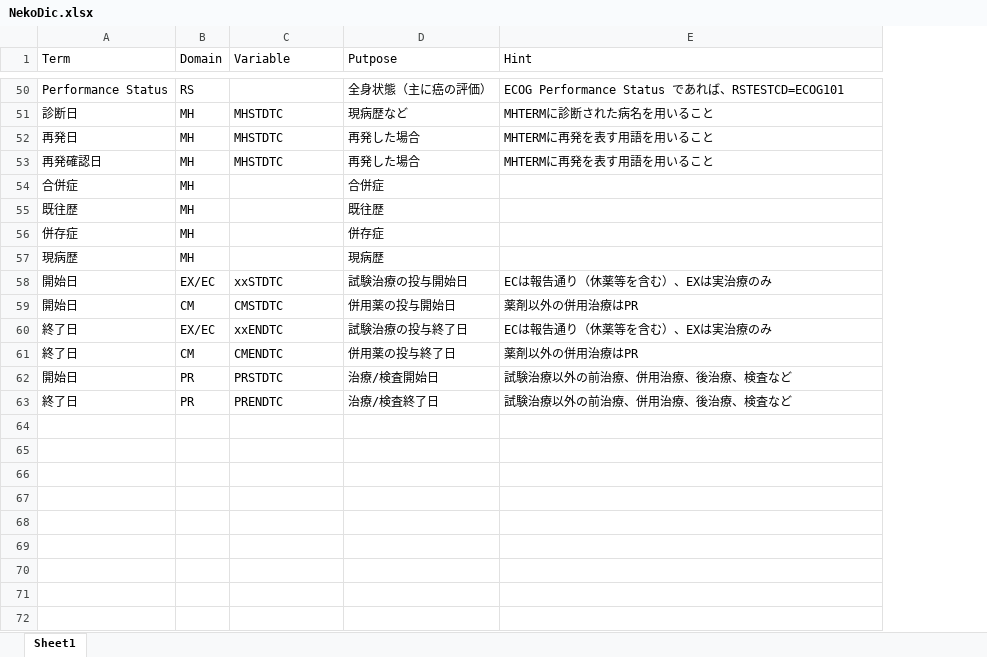
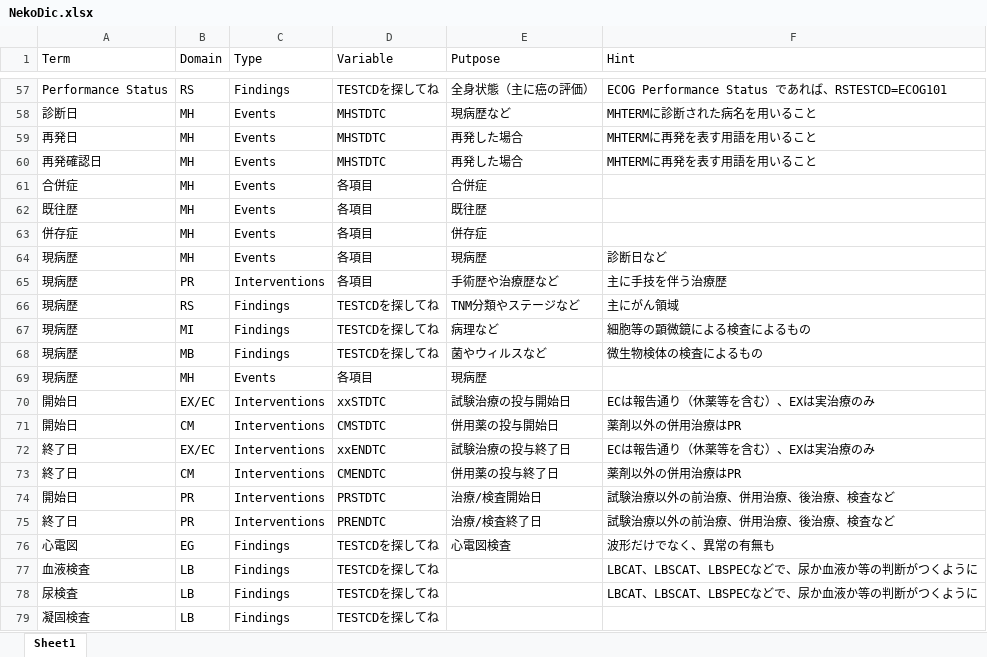
Before and after one commit to takahara-knz/SDTM_AI_Search, an Excel workbook: data/NekoDic.xlsx, sheet Sheet1, drawn as a sheet; only a part is shown, gaps mark what is left out; values as stored, in another font and other column widths than the file's, no borders; addresses are those after the commit; the diff covers the shown part only; the diff names each change by its address in the sheet, - before the commit and + after, or states it on an @@ line.

```diff
--- a/data/NekoDic.xlsx (sheet Sheet1)
+++ b/data/NekoDic.xlsx (sheet Sheet1)
+column C (Type), rows 57-63: Findings | Events | Events | Events | Events | Events | Events; rows 69-75: Events | Interventions | Interventions | Interventions | Interventions | Interventions | Interventions
-D57 (Variable): (empty)
+D57 (Variable): TESTCDを探してね
-D61:D63 (Variable): (empty)
+D61:D63 (Variable): 各項目
+row 64: 現病歴 | MH | Events | 各項目 | 現病歴 | 診断日など
+row 65: 現病歴 | PR | Interventions | 各項目 | 手術歴や治療歴など | 主に手技を伴う治療歴
+row 66: 現病歴 | RS | Findings | TESTCDを探してね | TNM分類やステージなど | 主にがん領域
+row 67: 現病歴 | MI | Findings | TESTCDを探してね | 病理など | 細胞等の顕微鏡による検査によるもの
+row 68: 現病歴 | MB | Findings | TESTCDを探してね | 菌やウィルスなど | 微生物検体の検査によるもの
-D69 (Variable): (empty)
+D69 (Variable): 各項目
+row 76: 心電図 | EG | Findings | TESTCDを探してね | 心電図検査 | 波形だけでなく、異常の有無も
+row 77: 血液検査 | LB | Findings | TESTCDを探してね |  | LBCAT、LBSCAT、LBSPECなどで、尿か血液か等の判断がつくように
+row 78: 尿検査 | LB | Findings | TESTCDを探してね |  | LBCAT、LBSCAT、LBSPECなどで、尿か血液か等の判断がつくように
+row 79: 凝固検査 | LB | Findings | TESTCDを探してね
```
Also changed, not shown: 8 added rows, 1 removed row and 35 edited cells elsewhere in this sheet.
